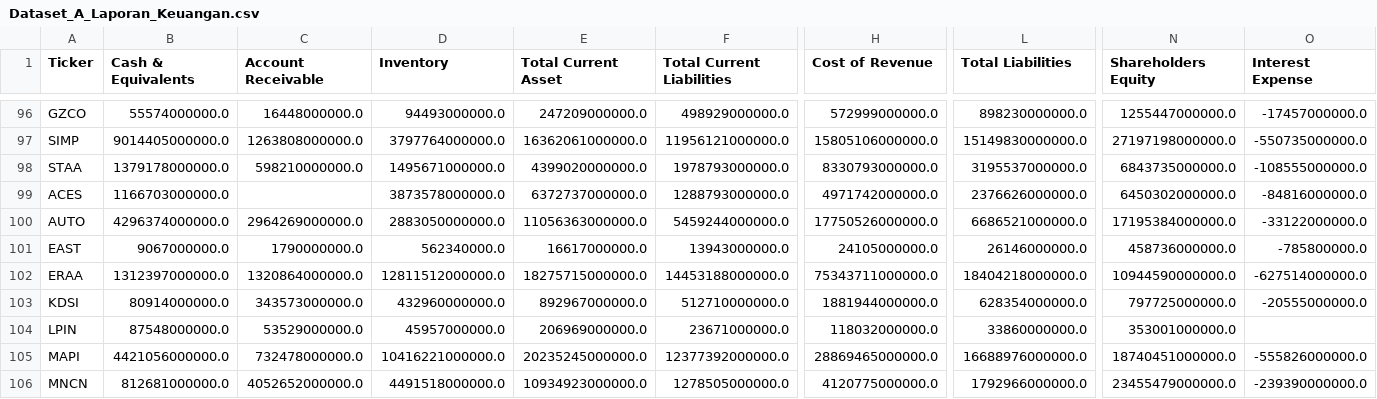
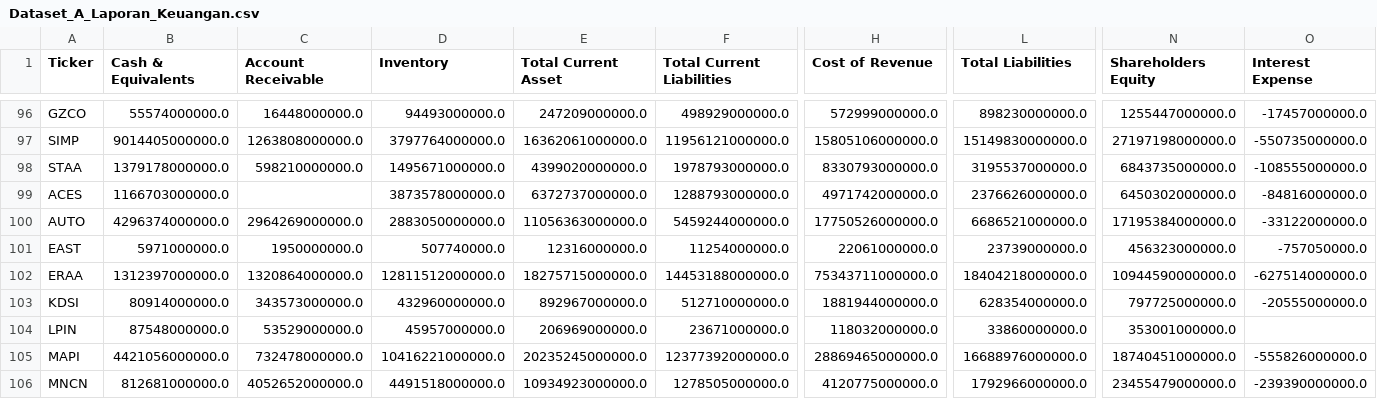
Before and after one commit to dodoreminica/pressure-monitor, a CSV file: Dataset_A_Laporan_Keuangan.csv, drawn as a sheet; only a part is shown, gaps mark what is left out; the diff covers the shown part only; the diff names each change by its address in the sheet, - before the commit and + after, or states it on an @@ line.

```diff
--- a/Dataset_A_Laporan_Keuangan.csv
+++ b/Dataset_A_Laporan_Keuangan.csv
-B101 (Cash & Equivalents): 9067000000.0
+B101 (Cash & Equivalents): 5971000000.0
-C101 (Account Receivable): 1790000000.0
+C101 (Account Receivable): 1950000000.0
-D101 (Inventory): 562340000.0
+D101 (Inventory): 507740000.0
-E101 (Total Current Asset): 16617000000.0
+E101 (Total Current Asset): 12316000000.0
-F101 (Total Current Liabilities): 13943000000.0
+F101 (Total Current Liabilities): 11254000000.0
-H101 (Cost of Revenue): 24105000000.0
+H101 (Cost of Revenue): 22061000000.0
-L101 (Total Liabilities): 26146000000.0
+L101 (Total Liabilities): 23739000000.0
-N101 (Shareholders Equity): 458736000000.0
+N101 (Shareholders Equity): 456323000000.0
-O101 (Interest Expense): -785800000.0
+O101 (Interest Expense): -757050000.0
```
Also changed, not shown: 3 edited cells elsewhere in this file, Dataset_B_Harga_Wajar.csv, Dataset_C_Risk_Scoring.csv, 2 other files.
